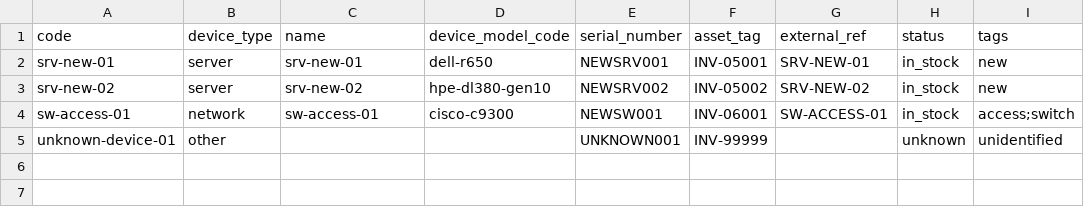
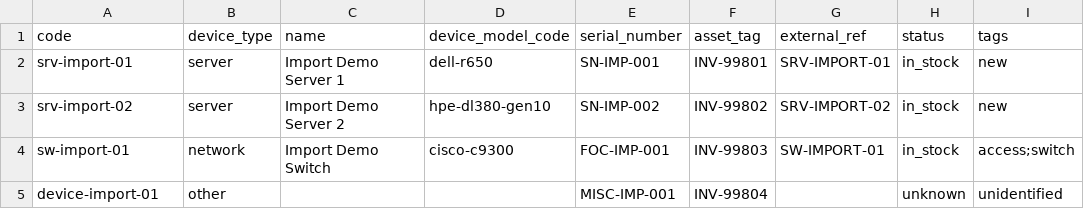
Before and after one commit to TechTradeExpress/RackInventoryStudio, a CSV file: examples/example-repository/inventory/examples/devices-import-example.csv, drawn as a sheet.

```diff
--- a/examples/example-repository/inventory/examples/devices-import-example.csv
+++ b/examples/example-repository/inventory/examples/devices-import-example.csv
@@ -1,5 +1,5 @@
 code,device_type,name,device_model_code,serial_number,asset_tag,external_ref,status,tags
-srv-new-01,server,srv-new-01,dell-r650,NEWSRV001,INV-05001,SRV-NEW-01,in_stock,new
-srv-new-02,server,srv-new-02,hpe-dl380-gen10,NEWSRV002,INV-05002,SRV-NEW-02,in_stock,new
-sw-access-01,network,sw-access-01,cisco-c9300,NEWSW001,INV-06001,SW-ACCESS-01,in_stock,access;switch
-unknown-device-01,other,,,UNKNOWN001,INV-99999,,unknown,unidentified
+srv-import-01,server,Import Demo Server 1,dell-r650,SN-IMP-001,INV-99801,SRV-IMPORT-01,in_stock,new
+srv-import-02,server,Import Demo Server 2,hpe-dl380-gen10,SN-IMP-002,INV-99802,SRV-IMPORT-02,in_stock,new
+sw-import-01,network,Import Demo Switch,cisco-c9300,FOC-IMP-001,INV-99803,SW-IMPORT-01,in_stock,access;switch
+device-import-01,other,,,MISC-IMP-001,INV-99804,,unknown,unidentified
```
Also changed, not shown: 28 other files.
